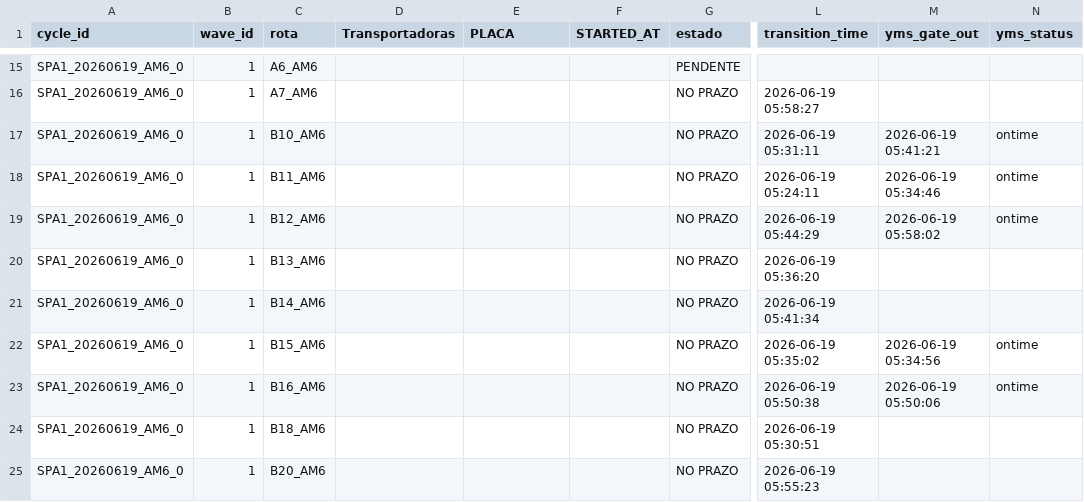
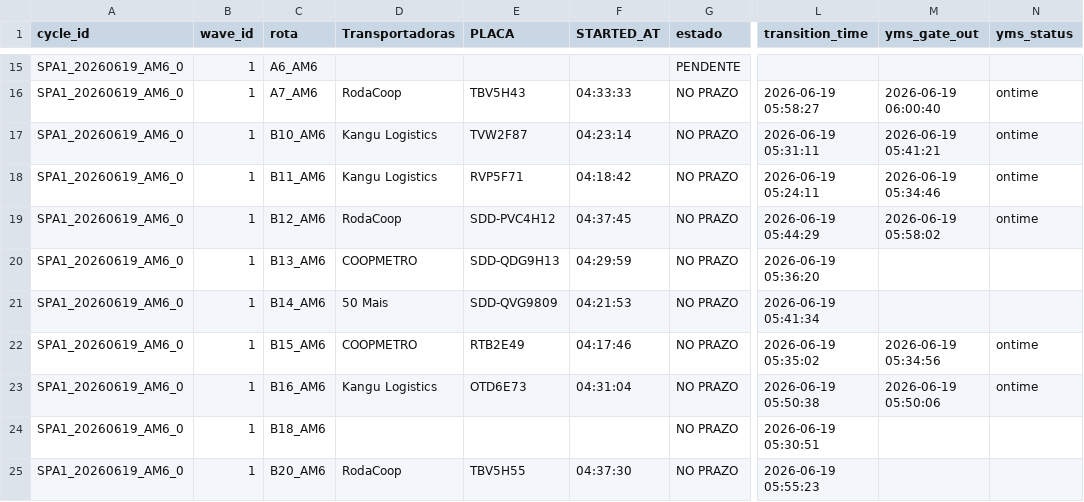
Before and after one commit to Franmoraes01/out-on-time-dashboard, a CSV file: out/out_on_time.csv, drawn as a sheet; only a part is shown, gaps mark what is left out; the diff covers the shown part only; the diff names each change by its address in the sheet, - before the commit and + after, or states it on an @@ line.

```diff
--- a/out/out_on_time.csv
+++ b/out/out_on_time.csv
-D16 (Transportadoras): (empty)
+D16 (Transportadoras): RodaCoop
-E16 (PLACA): (empty)
+E16 (PLACA): TBV5H43
-F16 (STARTED_AT): (empty)
+F16 (STARTED_AT): 04:33:33
-M16 (yms_gate_out): (empty)
+M16 (yms_gate_out): 2026-06-19 06:00:40
-N16 (yms_status): (empty)
+N16 (yms_status): ontime
-D17:D18 (Transportadoras): (empty)
+D17:D18 (Transportadoras): Kangu Logistics
-E17 (PLACA): (empty)
+E17 (PLACA): TVW2F87
-F17 (STARTED_AT): (empty)
+F17 (STARTED_AT): 04:23:14
-E18 (PLACA): (empty)
+E18 (PLACA): RVP5F71
-F18 (STARTED_AT): (empty)
+F18 (STARTED_AT): 04:18:42
-D19 (Transportadoras): (empty)
+D19 (Transportadoras): RodaCoop
-E19 (PLACA): (empty)
+E19 (PLACA): SDD-PVC4H12
-F19 (STARTED_AT): (empty)
+F19 (STARTED_AT): 04:37:45
-D20 (Transportadoras): (empty)
+D20 (Transportadoras): COOPMETRO
-E20 (PLACA): (empty)
+E20 (PLACA): SDD-QDG9H13
-F20 (STARTED_AT): (empty)
+F20 (STARTED_AT): 04:29:59
-D21 (Transportadoras): (empty)
+D21 (Transportadoras): 50 Mais
-E21 (PLACA): (empty)
+E21 (PLACA): SDD-QVG9809
-F21 (STARTED_AT): (empty)
+F21 (STARTED_AT): 04:21:53
-D22 (Transportadoras): (empty)
+D22 (Transportadoras): COOPMETRO
-E22 (PLACA): (empty)
+E22 (PLACA): RTB2E49
-F22 (STARTED_AT): (empty)
+F22 (STARTED_AT): 04:17:46
-D23 (Transportadoras): (empty)
+D23 (Transportadoras): Kangu Logistics
-E23 (PLACA): (empty)
+E23 (PLACA): OTD6E73
-F23 (STARTED_AT): (empty)
+F23 (STARTED_AT): 04:31:04
-D25 (Transportadoras): (empty)
+D25 (Transportadoras): RodaCoop
-E25 (PLACA): (empty)
+E25 (PLACA): TBV5H55
-F25 (STARTED_AT): (empty)
+F25 (STARTED_AT): 04:37:30
```
Also changed, not shown: 141 edited cells elsewhere in this file.
